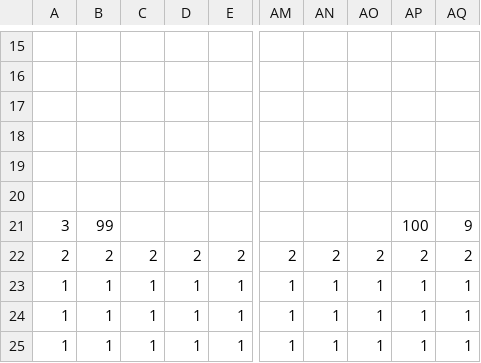
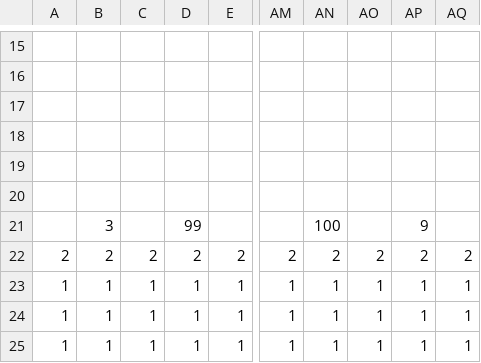
Before and after one commit to DweebilyDweeb/SP3, a CSV file: SP3 Framework/Base/TileMap/Scene3Chicken.csv, drawn as a sheet; only a part is shown, gaps mark what is left out; the diff names each change by its address in the sheet, - before the commit and + after, or states it on an @@ line.

```diff
--- a/SP3 Framework/Base/TileMap/Scene3Chicken.csv
+++ b/SP3 Framework/Base/TileMap/Scene3Chicken.csv
-A21: 3
+A21: (empty)
-B21: 99
+B21: 3
-D21: (empty)
+D21: 99
-AN21: (empty)
+AN21: 100
-AP21: 100
+AP21: 9
-AQ21: 9
+AQ21: (empty)
```
Also changed, not shown: SP3 Framework/Base/TileMap/Scene8Cabbage.csv, SP3 Framework/Base/TileMap/Scene9Wheat.csv, 7 other files.
